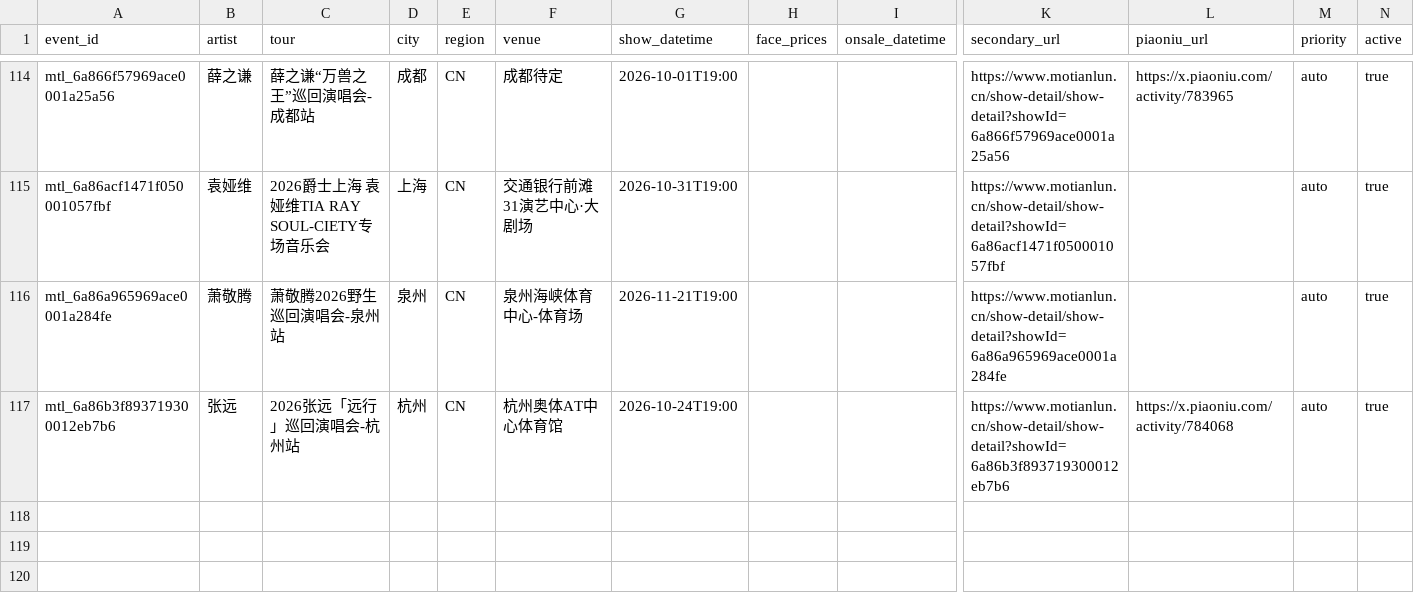
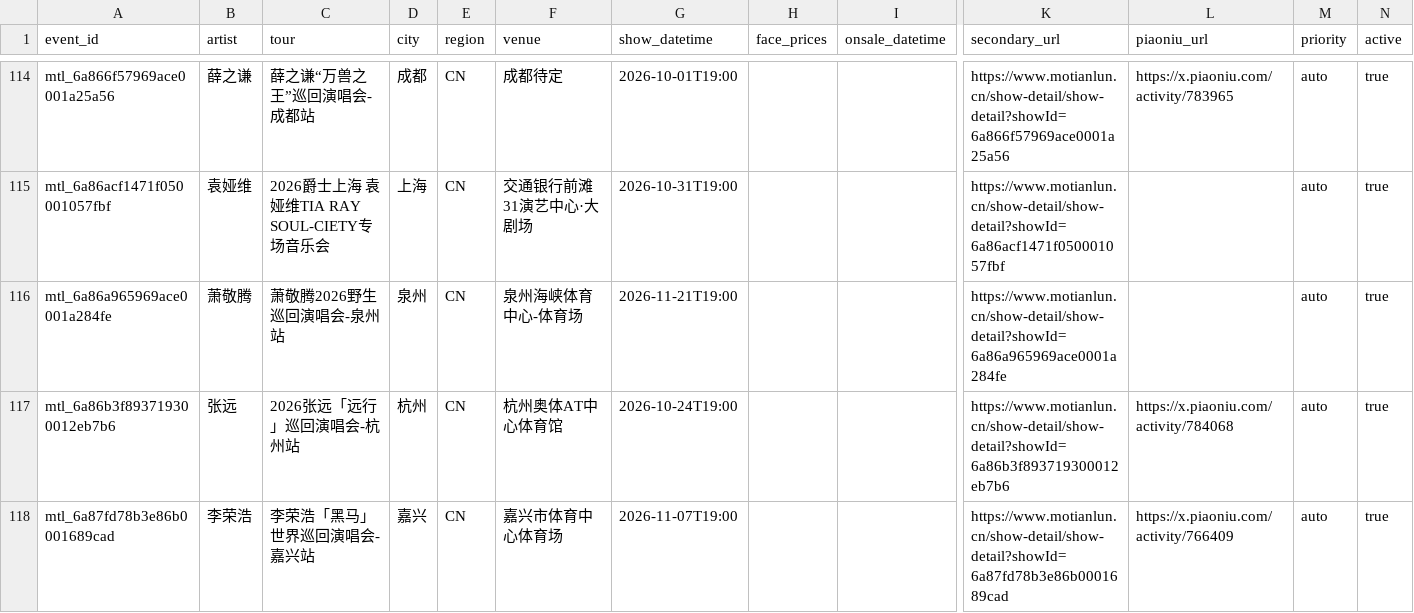
Before and after one commit to RealAToMe/ConcertOwl, a CSV file: meta/Watchlist.csv, drawn as a sheet; only a part is shown, gaps mark what is left out; rows hold the shown columns only; the diff covers the shown part only; the diff names each change by its address in the sheet, - before the commit and + after, or states it on an @@ line.

```diff
--- a/meta/Watchlist.csv
+++ b/meta/Watchlist.csv
+row 118: mtl_6a87fd78b3e86b0001689cad | 李荣浩 | 李荣浩「黑马」世界巡回演唱会-嘉兴站 | 嘉兴 | CN | 嘉兴市体育中心体育场 | 2026-11-07T19:00 |  |  | https://www.motianlun.cn/show-detail/show-detail?showId=6a87fd78b3e86b0001689cad | https://x.piaoniu.com/activity/766409 | auto | true
```
Also changed, not shown: 1 added row and 4 edited cells elsewhere in this file, 5 other files.
